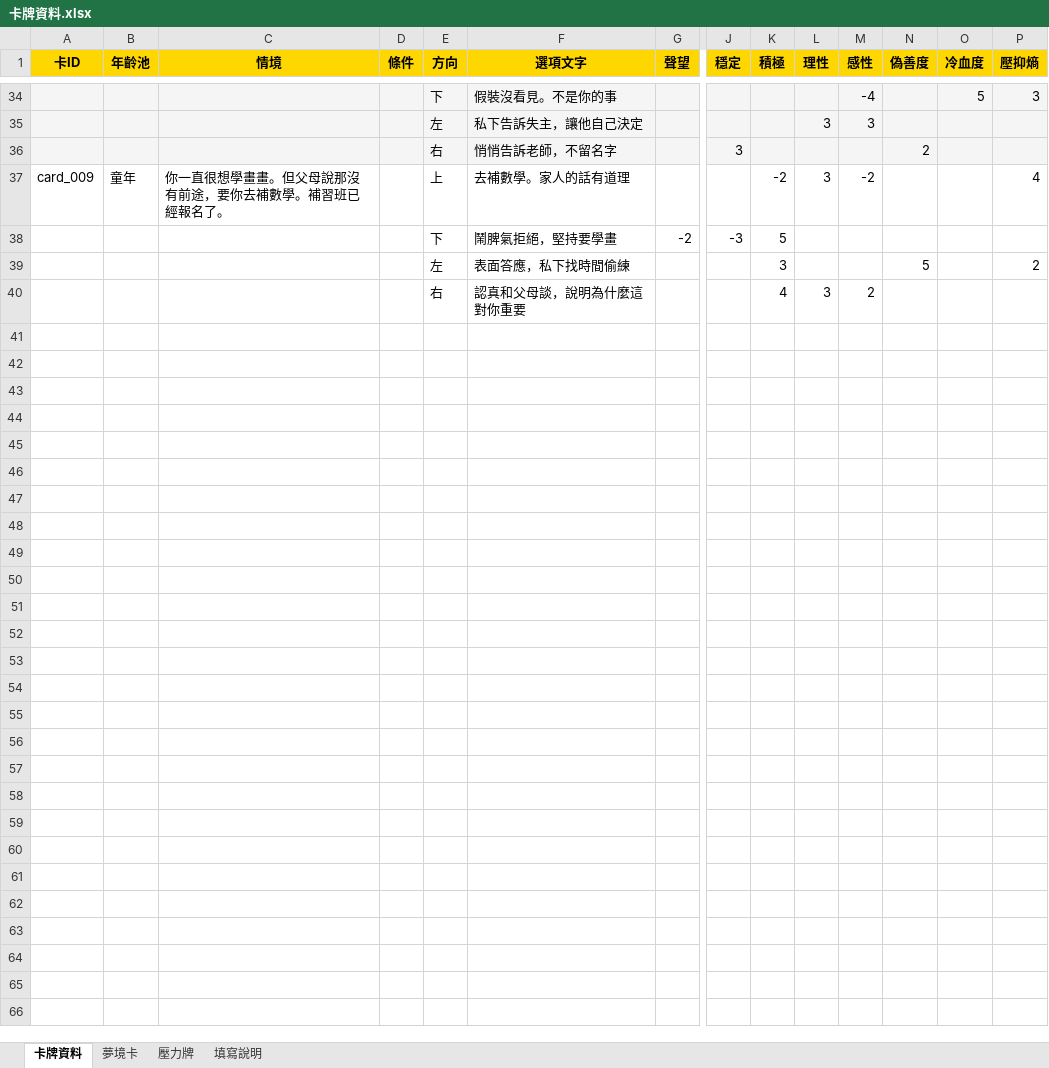
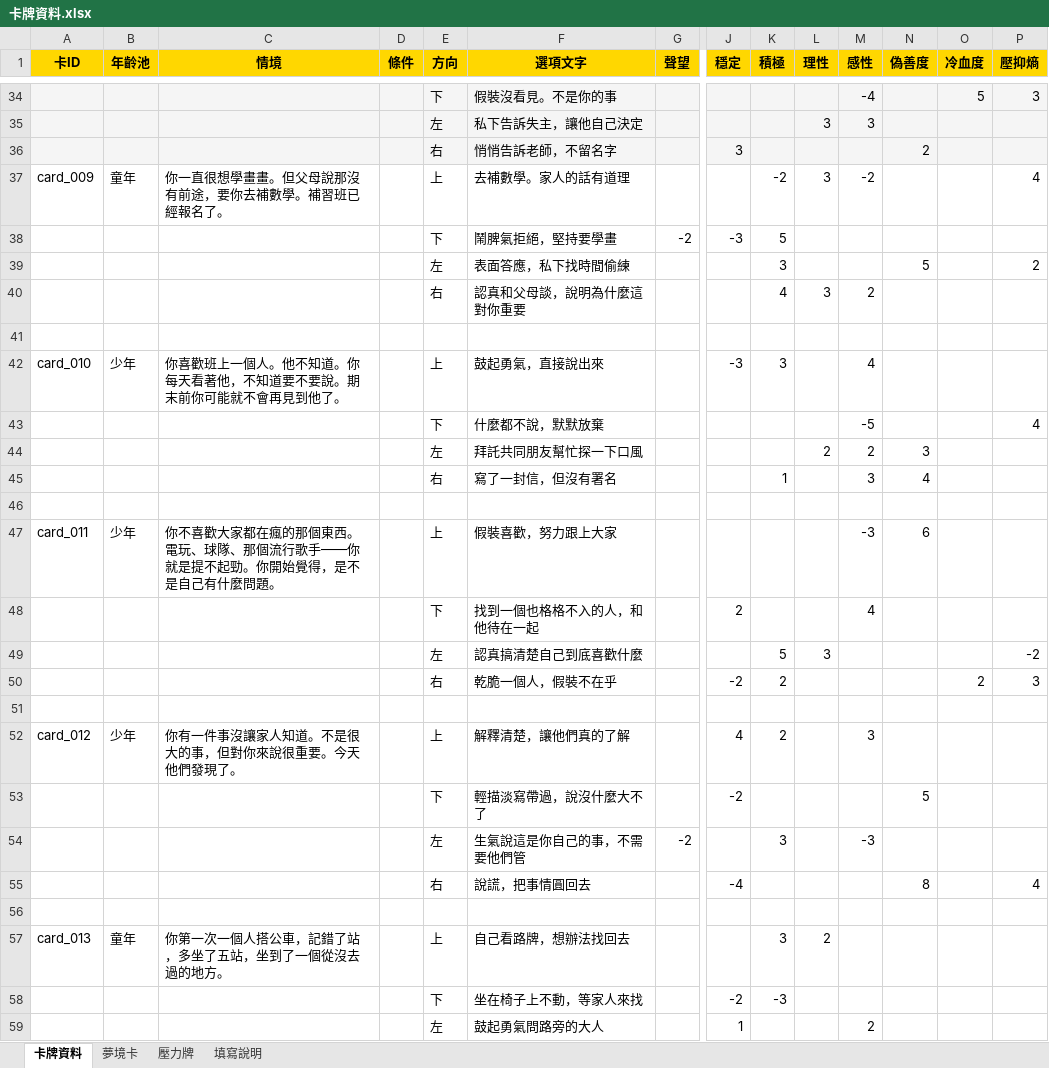
Before and after one commit to Mary4T/Nice-to-meet-you, an Excel workbook: 設計文件/卡牌資料.xlsx, sheet 卡牌資料, drawn as a sheet; only a part is shown, gaps mark what is left out; values as stored, in another font and other column widths than the file's, no borders; rows hold the shown columns only; the diff covers the shown part only; the diff names each change by its address in the sheet, - before the commit and + after, or states it on an @@ line.

```diff
--- a/設計文件/卡牌資料.xlsx (sheet 卡牌資料)
+++ b/設計文件/卡牌資料.xlsx (sheet 卡牌資料)
+row 41: (empty)
+row 42: card_010 | 少年 | 你喜歡班上一個人。他不知道。你每天看著他，不知道要不要說。期末前你可能就不會再見到他了。 |  | 上 | 鼓起勇氣，直接說出來 |  | -3 | 3 |  | 4
+row 43:  |  |  |  | 下 | 什麼都不說，默默放棄 |  |  |  |  | -5 |  |  | 4
+row 44:  |  |  |  | 左 | 拜託共同朋友幫忙探一下口風 |  |  |  | 2 | 2 | 3
+row 45:  |  |  |  | 右 | 寫了一封信，但沒有署名 |  |  | 1 |  | 3 | 4
+row 46: (empty)
+row 47: card_011 | 少年 | 你不喜歡大家都在瘋的那個東西。電玩、球隊、那個流行歌手——你就是提不起勁。你開始覺得，是不是自己有什麼問題。 |  | 上 | 假裝喜歡，努力跟上大家 |  |  |  |  | -3 | 6
+row 48:  |  |  |  | 下 | 找到一個也格格不入的人，和他待在一起 |  | 2 |  |  | 4
+row 49:  |  |  |  | 左 | 認真搞清楚自己到底喜歡什麼 |  |  | 5 | 3 |  |  |  | -2
+row 50:  |  |  |  | 右 | 乾脆一個人，假裝不在乎 |  | -2 | 2 |  |  |  | 2 | 3
+row 51: (empty)
+row 52: card_012 | 少年 | 你有一件事沒讓家人知道。不是很大的事，但對你來說很重要。今天他們發現了。 |  | 上 | 解釋清楚，讓他們真的了解 |  | 4 | 2 |  | 3
+row 53:  |  |  |  | 下 | 輕描淡寫帶過，說沒什麼大不了 |  | -2 |  |  |  | 5
+row 54:  |  |  |  | 左 | 生氣說這是你自己的事，不需要他們管 | -2 |  | 3 |  | -3
+row 55:  |  |  |  | 右 | 說謊，把事情圓回去 |  | -4 |  |  |  | 8 |  | 4
+row 56: (empty)
+row 57: card_013 | 童年 | 你第一次一個人搭公車，記錯了站，多坐了五站，坐到了一個從沒去過的地方。 |  | 上 | 自己看路牌，想辦法找回去 |  |  | 3 | 2
+row 58:  |  |  |  | 下 | 坐在椅子上不動，等家人來找 |  | -2 | -3
+row 59:  |  |  |  | 左 | 鼓起勇氣問路旁的大人 |  | 1 |  |  | 2
```
Also changed, not shown: 161 added rows elsewhere in this sheet, 9 other files.
